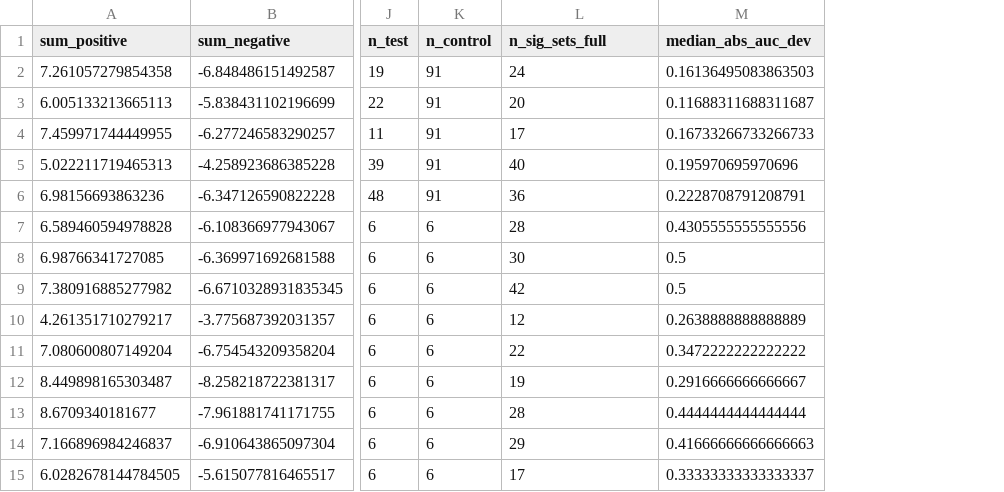
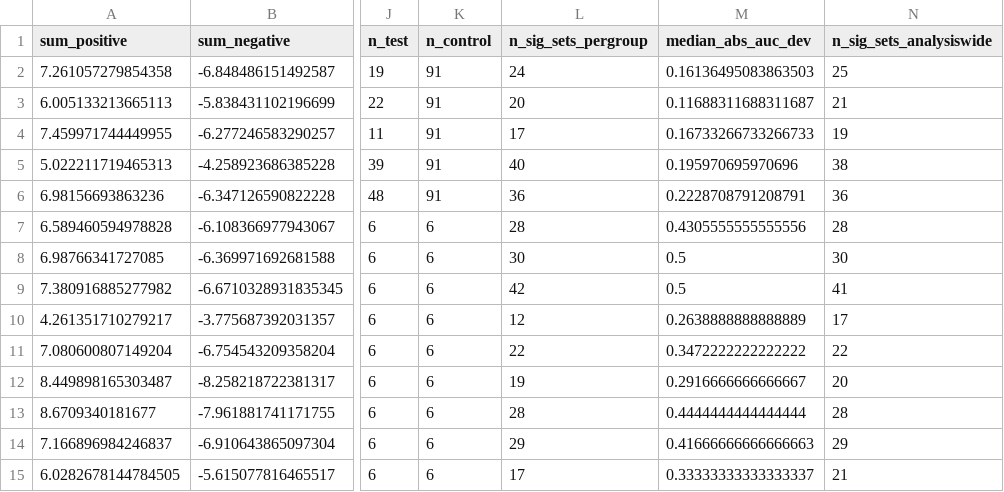
Before and after one commit to avelar-ageing/senescence_stress, a CSV file: bulk_RNA_seq/DISCREPANCY_REPORT/evidence/decomposition_diagnostics.csv, drawn as a sheet; only a part is shown, gaps mark what is left out; the diff names each change by its address in the sheet, - before the commit and + after, or states it on an @@ line.

```diff
--- a/bulk_RNA_seq/DISCREPANCY_REPORT/evidence/decomposition_diagnostics.csv
+++ b/bulk_RNA_seq/DISCREPANCY_REPORT/evidence/decomposition_diagnostics.csv
+column N (n_sig_sets_analysiswide), rows 2-15: 25 | 21 | 19 | 38 | 36 | 28 | 30 | 41 | 17 | 22 | 20 | 28 | 29 | 21
-L1: n_sig_sets_full
+L1: n_sig_sets_pergroup
```
Also changed, not shown: 2 other files.
